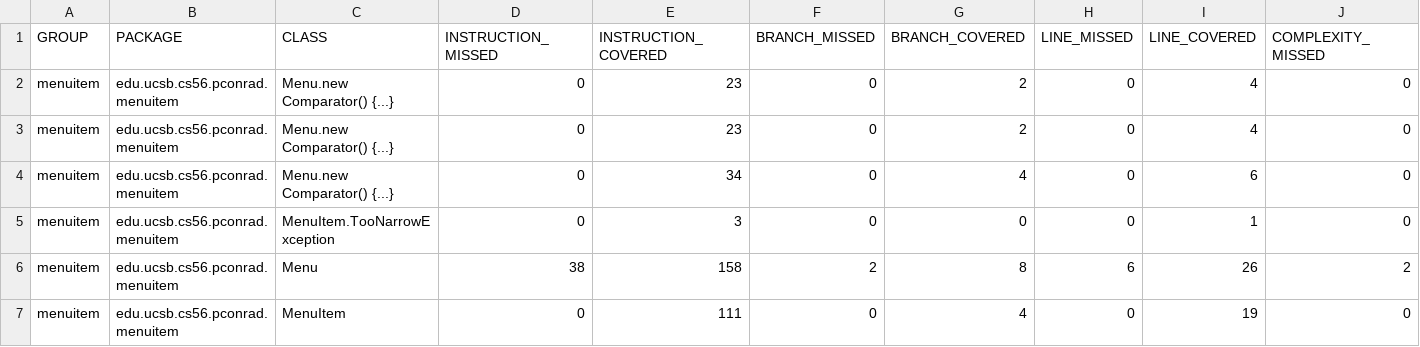
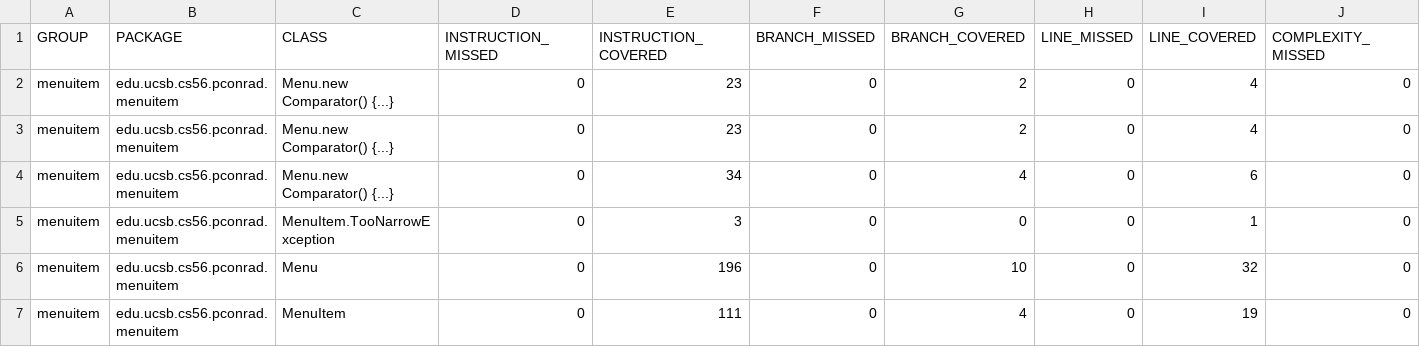
Before and after one commit to DennisZZH/m18-cs56-lab03, a CSV file: docs/jacoco/jacoco.csv, drawn as a sheet; only a part is shown; removed rows and columns are numbered as before the commit, all else as after; rows hold the shown columns only; the diff names each change by its address in the sheet, - before the commit and + after, or states it on an @@ line.

```diff
--- a/docs/jacoco/jacoco.csv
+++ b/docs/jacoco/jacoco.csv
-row 6: menuitem | edu.ucsb.cs56.pconrad.menuitem | Menu | 38 | 158 | 2 | 8 | 6 | 26 | 2
+row 6: menuitem | edu.ucsb.cs56.pconrad.menuitem | Menu | 0 | 196 | 0 | 10 | 0 | 32 | 0
```
Also changed, not shown: 10 other files.
